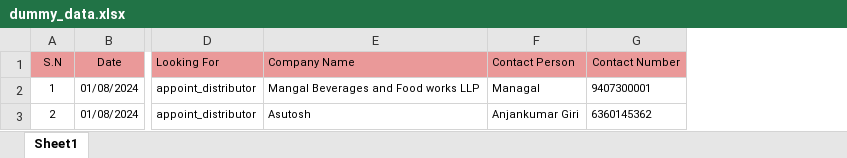
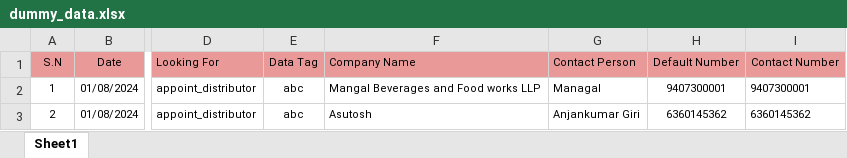
Before and after one commit to shobhit007/1Clickdistributors-forked, an Excel workbook: public/dummy_data.xlsx, sheet Sheet1, drawn as a sheet; only a part is shown, gaps mark what is left out; values as stored, in another font and other column widths than the file's, no borders; the diff names each change by its address in the sheet, - before the commit and + after, or states it on an @@ line.

Commit message:
Update dummy_data.xlsx

```diff
--- a/public/dummy_data.xlsx (sheet Sheet1)
+++ b/public/dummy_data.xlsx (sheet Sheet1)
+column E (Data Tag), rows 2-3: abc | abc
+column H (Default Number), rows 2-3: 9407300001 | 6360145362
```
